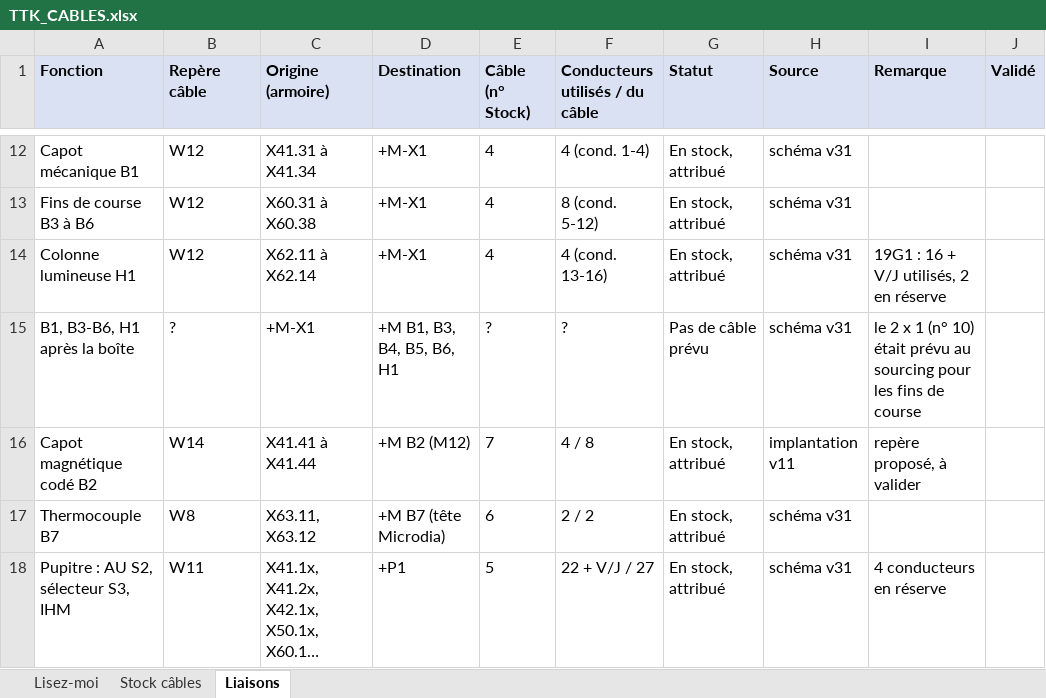
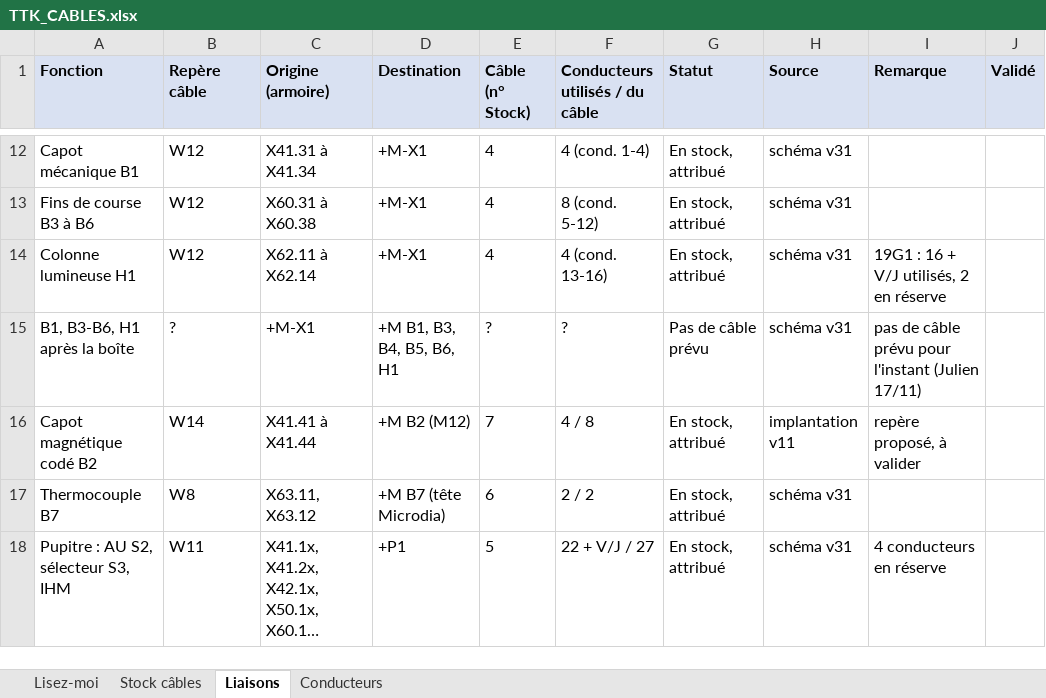
Before and after one commit to JulienBEBL/TTK-SCHEMA-ELEC, an Excel workbook: cablage/TTK_CABLES.xlsx, sheet Liaisons, drawn as a sheet; only a part is shown, gaps mark what is left out; long unchanged cells end in …; values as stored, in another font and other column widths than the file's, no borders; the diff names each change by its address in the sheet, - before the commit and + after, or states it on an @@ line.

```diff
--- a/cablage/TTK_CABLES.xlsx (sheet Liaisons)
+++ b/cablage/TTK_CABLES.xlsx (sheet Liaisons)
+sheet tab: Conducteurs
-I15 (Remarque): le 2 x 1 (n° 10) était prévu au sourcing pour les fins de course
+I15 (Remarque): pas de câble prévu pour l'instant (Julien 17/11)
```
Also changed, not shown: sheet Stock câbles, 4 other files.
